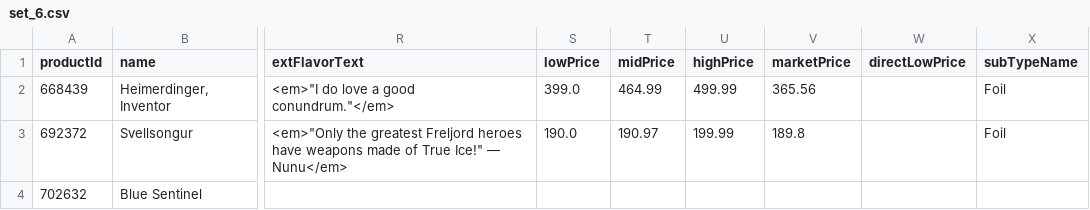
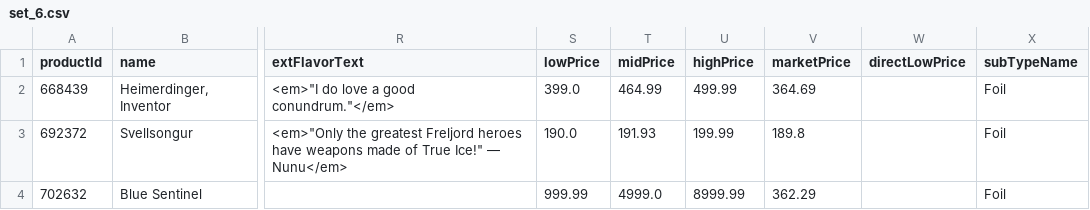
Before and after one commit to MXTradeApps/riftrades, a CSV file: public/price-guide/set_6.csv, drawn as a sheet; only a part is shown, gaps mark what is left out; the diff names each change by its address in the sheet, - before the commit and + after, or states it on an @@ line.

```diff
--- a/public/price-guide/set_6.csv
+++ b/public/price-guide/set_6.csv
-V2 (marketPrice): 365.56
+V2 (marketPrice): 364.69
-T3 (midPrice): 190.97
+T3 (midPrice): 191.93
-S4 (lowPrice): (empty)
+S4 (lowPrice): 999.99
-T4 (midPrice): (empty)
+T4 (midPrice): 4999.0
-U4 (highPrice): (empty)
+U4 (highPrice): 8999.99
-V4 (marketPrice): (empty)
+V4 (marketPrice): 362.29
-X4 (subTypeName): (empty)
+X4 (subTypeName): Foil
```
Also changed, not shown: public/price-guide/set_3.csv, public/price-guide/set_4.csv, 11 other files.
